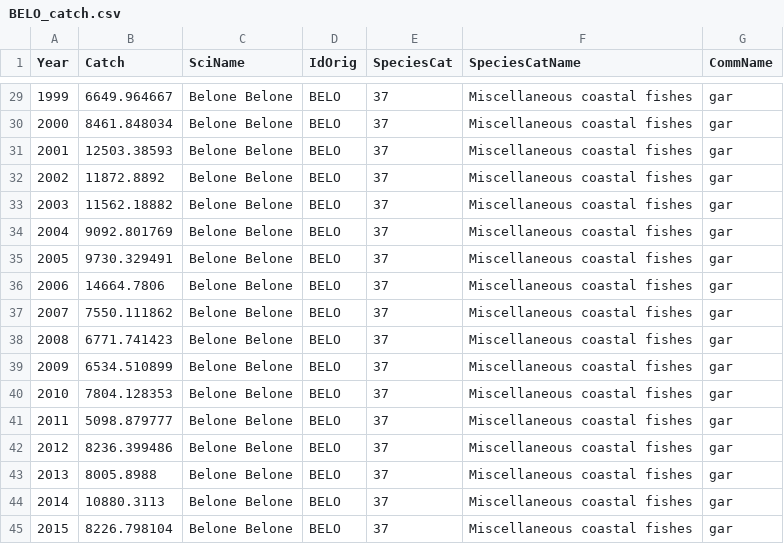
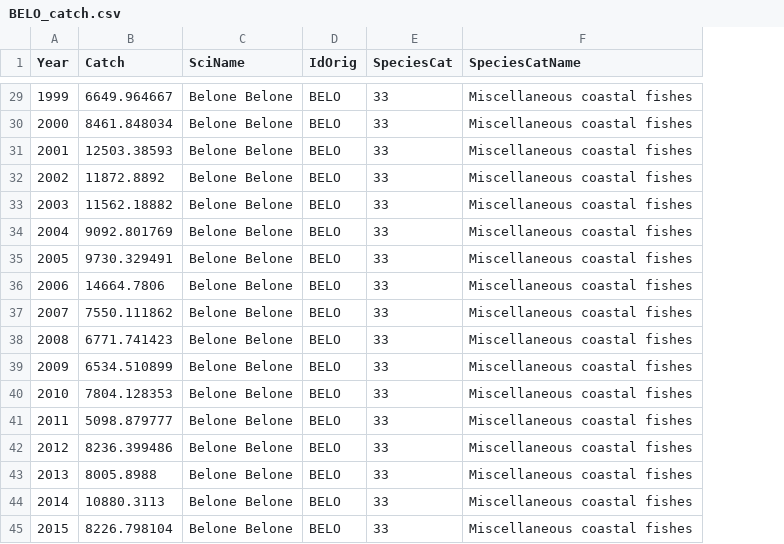
Before and after one commit to lennon-thomas/Montserrat-Fisheries-Assessment, a CSV file: revenue_loss_scenarios/BELO_catch.csv, drawn as a sheet; only a part is shown, gaps mark what is left out; the diff covers the shown part only; the diff names each change by its address in the sheet, - before the commit and + after, or states it on an @@ line.

```diff
--- a/revenue_loss_scenarios/BELO_catch.csv
+++ b/revenue_loss_scenarios/BELO_catch.csv
-column G (CommName), rows 29-45: all gar
-E29:E45 (SpeciesCat): 37
+E29:E45 (SpeciesCat): 33
```
Also changed, not shown: 27 edited cells elsewhere in this file, revenue_loss_scenarios/sp_lookup.csv, 4 other files.
